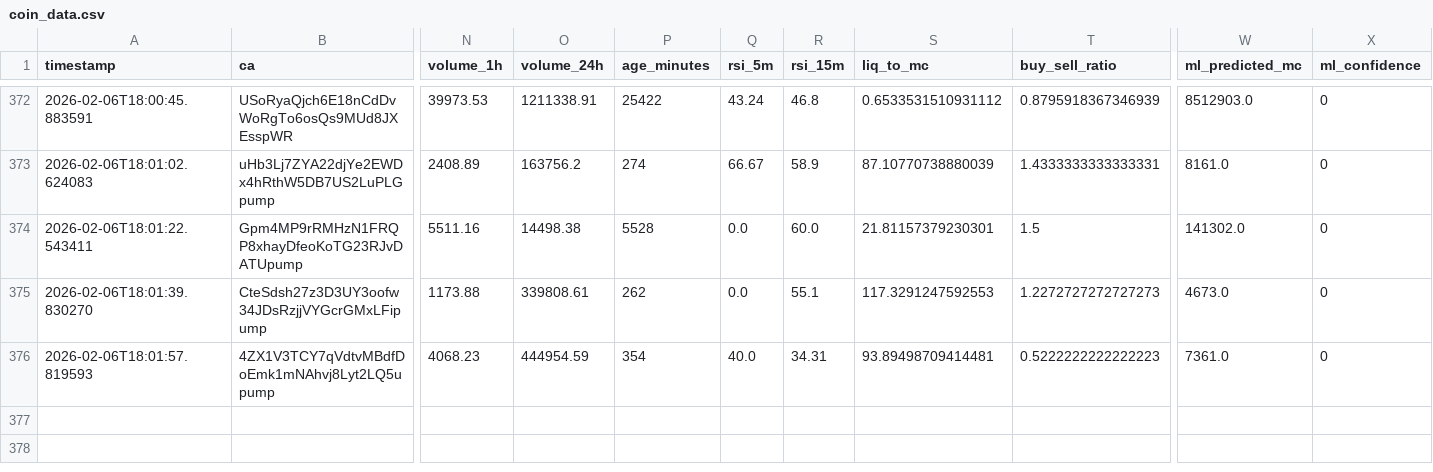
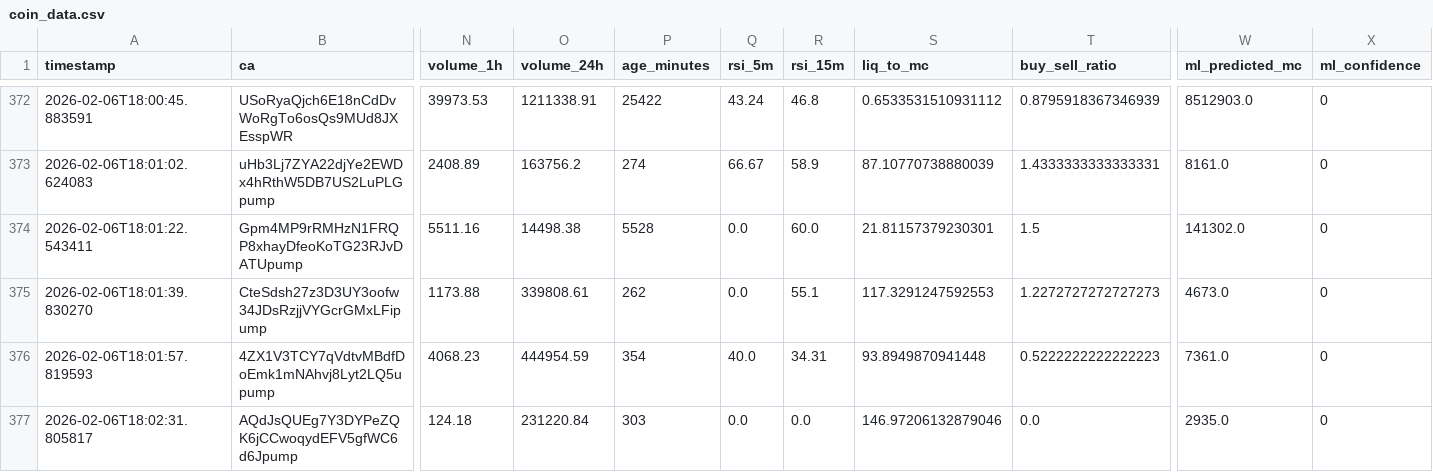
Before and after one commit to chandanm-cpu/meme-trading-tool, a CSV file: coin_data.csv, drawn as a sheet; only a part is shown, gaps mark what is left out; rows hold the shown columns only; the diff names each change by its address in the sheet, - before the commit and + after, or states it on an @@ line.

Commit message:
update data

```diff
--- a/coin_data.csv
+++ b/coin_data.csv
-S376 (liq_to_mc): 93.89498709414481
+S376 (liq_to_mc): 93.8949870941448
+row 377: 2026-02-06T18:02:31.805817 | AQdJsQUEg7Y3DYPeZQK6jCCwoqydEFV5gfWC6d6Jpump | 124.18 | 231220.84 | 303 | 0.0 | 0.0 | 146.97206132879046 | 0.0 | 2935.0 | 0
```
